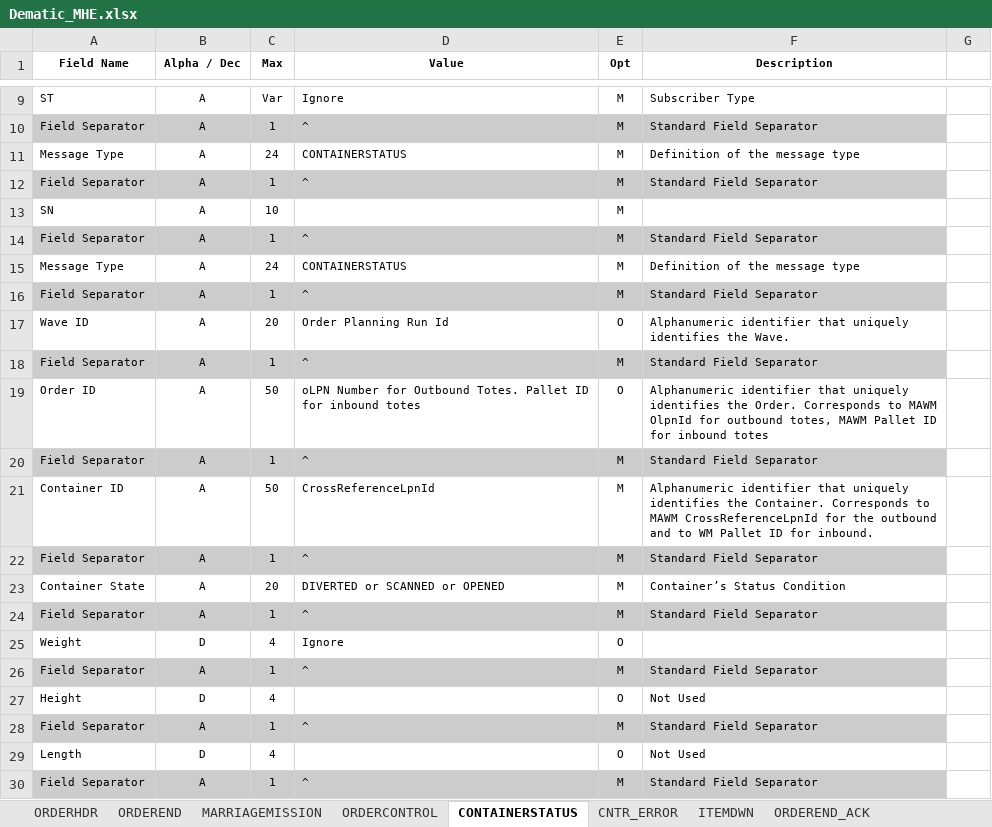
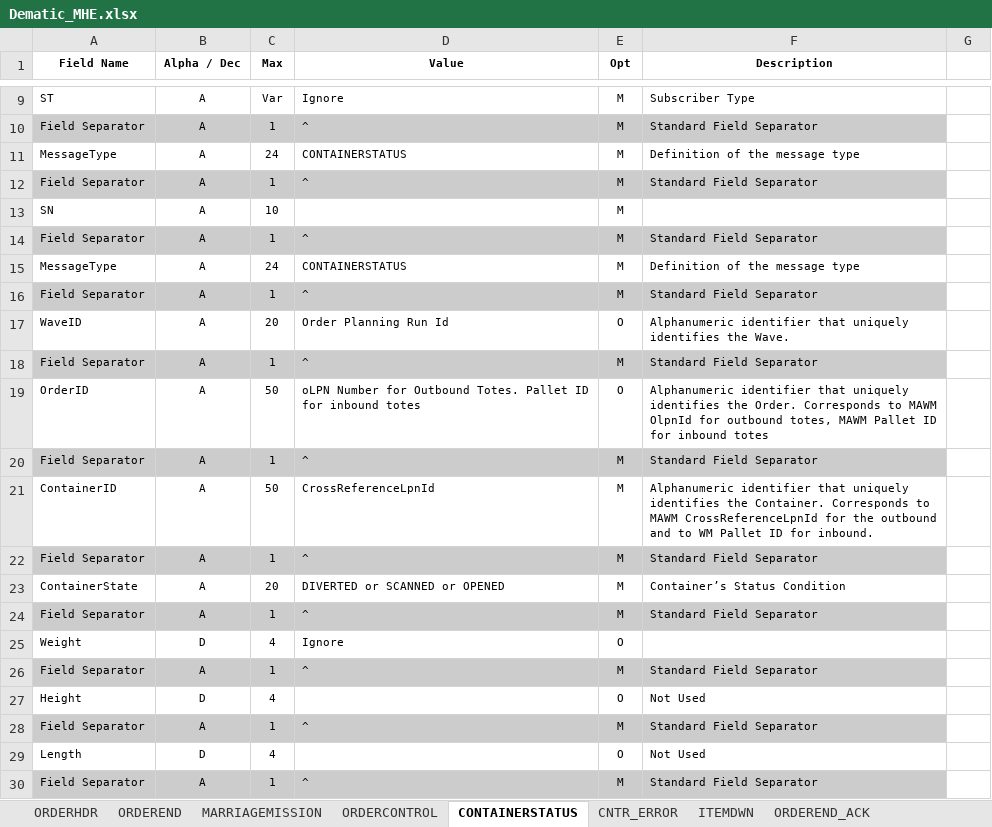
Before and after one commit to AshokHulmanderi/Python-Mhe, an Excel workbook: Dematic_MHE.xlsx, sheet CONTAINERSTATUS, drawn as a sheet; only a part is shown, gaps mark what is left out; values as stored, in another font and other column widths than the file's, no borders; the diff covers the shown part only; the diff names each change by its address in the sheet, - before the commit and + after, or states it on an @@ line.

```diff
--- a/Dematic_MHE.xlsx (sheet CONTAINERSTATUS)
+++ b/Dematic_MHE.xlsx (sheet CONTAINERSTATUS)
-A11 (Field Name): Message Type
+A11 (Field Name): MessageType
-A15 (Field Name): Message Type
+A15 (Field Name): MessageType
-A17 (Field Name): Wave ID
+A17 (Field Name): WaveID
-A19 (Field Name): Order ID
+A19 (Field Name): OrderID
-A21 (Field Name): Container ID
+A21 (Field Name): ContainerID
-A23 (Field Name): Container State
+A23 (Field Name): ContainerState
```
Also changed, not shown: 17 removed rows and 2 edited cells elsewhere in this sheet, sheet ORDERHDR, sheet CNTR_ERROR, 5 other files.
